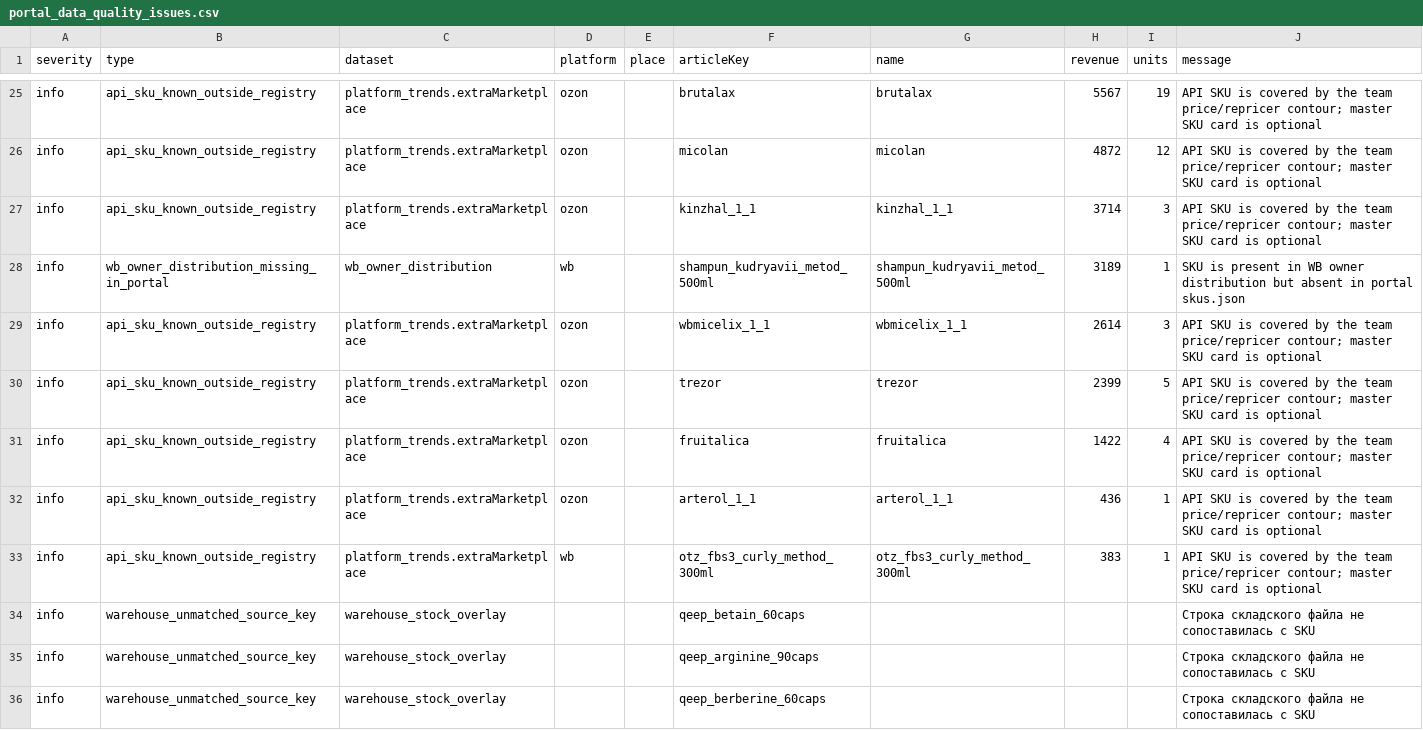
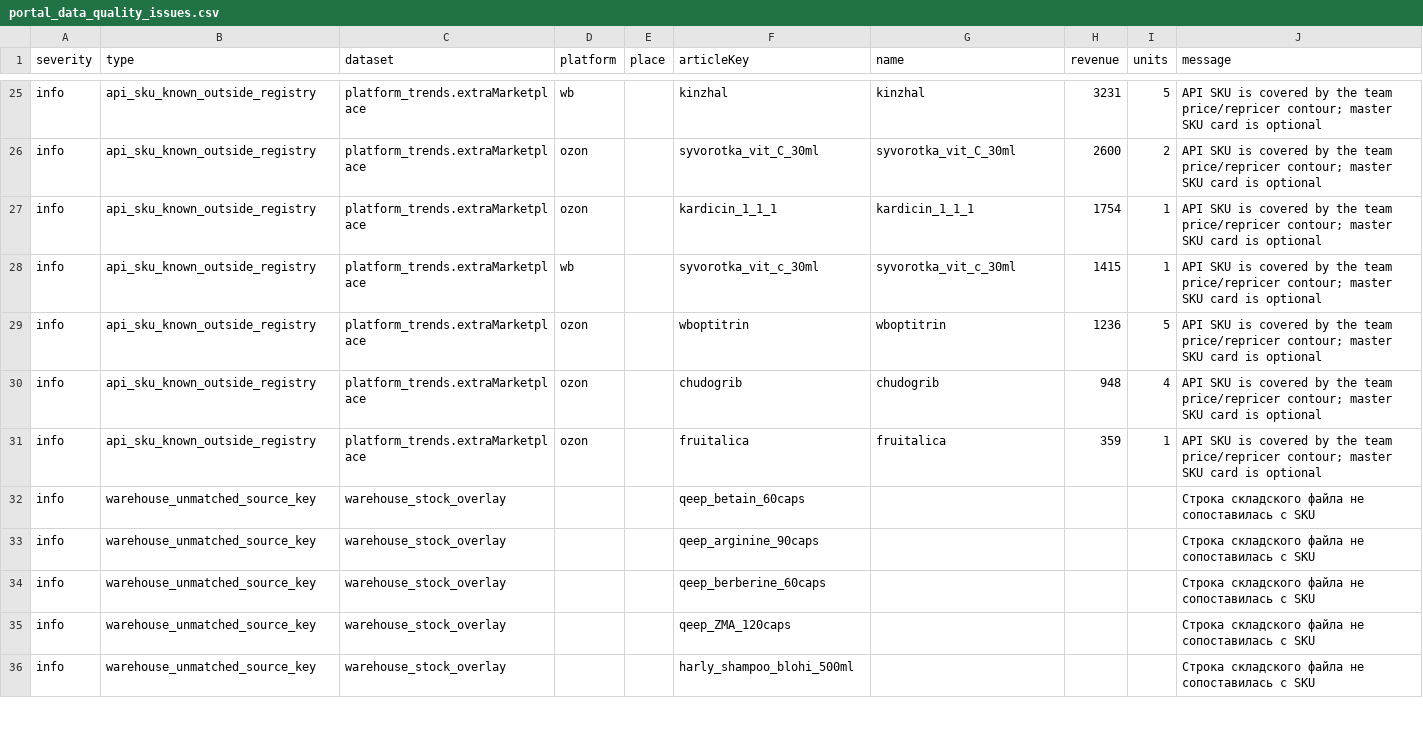
Before and after one commit to Alisia777/Harisma, a CSV file: data/portal_data_quality_issues.csv, drawn as a sheet; only a part is shown, gaps mark what is left out; the shorter side is filled out with more unchanged rows; the diff covers the shown part only.

Commit message:
Update portal data to 2026-06-17

```diff
--- a/data/portal_data_quality_issues.csv
+++ b/data/portal_data_quality_issues.csv
@@ -25,10 +25,8 @@
-"info";"api_sku_known_outside_registry";"platform_trends.extraMarketplace";"ozon";"";"brutalax";"brutalax";"5567";"19";"API SKU is covered by the team price/repricer contour; master SKU card is optional"
-"info";"api_sku_known_outside_registry";"platform_trends.extraMarketplace";"ozon";"";"micolan";"micolan";"4872";"12";"API SKU is covered by the team price/repricer contour; master SKU card is optional"
-"info";"api_sku_known_outside_registry";"platform_trends.extraMarketplace";"ozon";"";"kinzhal_1_1";"kinzhal_1_1";"3714";"3";"API SKU is covered by the team price/repricer contour; master SKU card is optional"
-"info";"wb_owner_distribution_missing_in_portal";"wb_owner_distribution";"wb";"";"shampun_kudryavii_metod_500ml";"shampun_kudryavii_metod_500ml";"3189";"1";"SKU is present in WB owner distribution but absent in portal skus.json"
-"info";"api_sku_known_outside_registry";"platform_trends.extraMarketplace";"ozon";"";"wbmicelix_1_1";"wbmicelix_1_1";"2614";"3";"API SKU is covered by the team price/repricer contour; master SKU card is optional"
-"info";"api_sku_known_outside_registry";"platform_trends.extraMarketplace";"ozon";"";"trezor";"trezor";"2399";"5";"API SKU is covered by the team price/repricer contour; master SKU card is optional"
-"info";"api_sku_known_outside_registry";"platform_trends.extraMarketplace";"ozon";"";"fruitalica";"fruitalica";"1422";"4";"API SKU is covered by the team price/repricer contour; master SKU card is optional"
-"info";"api_sku_known_outside_registry";"platform_trends.extraMarketplace";"ozon";"";"arterol_1_1";"arterol_1_1";"436";"1";"API SKU is covered by the team price/repricer contour; master SKU card is optional"
-"info";"api_sku_known_outside_registry";"platform_trends.extraMarketplace";"wb";"";"otz_fbs3_curly_method_300ml";"otz_fbs3_curly_method_300ml";"383";"1";"API SKU is covered by the team price/repricer contour; master SKU card is optional"
+"info";"api_sku_known_outside_registry";"platform_trends.extraMarketplace";"wb";"";"kinzhal";"kinzhal";"3231";"5";"API SKU is covered by the team price/repricer contour; master SKU card is optional"
+"info";"api_sku_known_outside_registry";"platform_trends.extraMarketplace";"ozon";"";"syvorotka_vit_C_30ml";"syvorotka_vit_C_30ml";"2600";"2";"API SKU is covered by the team price/repricer contour; master SKU card is optional"
+"info";"api_sku_known_outside_registry";"platform_trends.extraMarketplace";"ozon";"";"kardicin_1_1_1";"kardicin_1_1_1";"1754";"1";"API SKU is covered by the team price/repricer contour; master SKU card is optional"
+"info";"api_sku_known_outside_registry";"platform_trends.extraMarketplace";"wb";"";"syvorotka_vit_c_30ml";"syvorotka_vit_c_30ml";"1415";"1";"API SKU is covered by the team price/repricer contour; master SKU card is optional"
+"info";"api_sku_known_outside_registry";"platform_trends.extraMarketplace";"ozon";"";"wboptitrin";"wboptitrin";"1236";"5";"API SKU is covered by the team price/repricer contour; master SKU card is optional"
+"info";"api_sku_known_outside_registry";"platform_trends.extraMarketplace";"ozon";"";"chudogrib";"chudogrib";"948";"4";"API SKU is covered by the team price/repricer contour; master SKU card is optional"
+"info";"api_sku_known_outside_registry";"platform_trends.extraMarketplace";"ozon";"";"fruitalica";"fruitalica";"359";"1";"API SKU is covered by the team price/repricer contour; master SKU card is optional"
 "info";"warehouse_unmatched_source_key";"warehouse_stock_overlay";"";"";"qeep_betain_60caps";"";"";"";"Строка складского файла не сопоставилась с SKU"
```
Also changed, not shown: 3 added rows, 3 removed rows and 72 edited cells elsewhere in this file, 59 other files.
